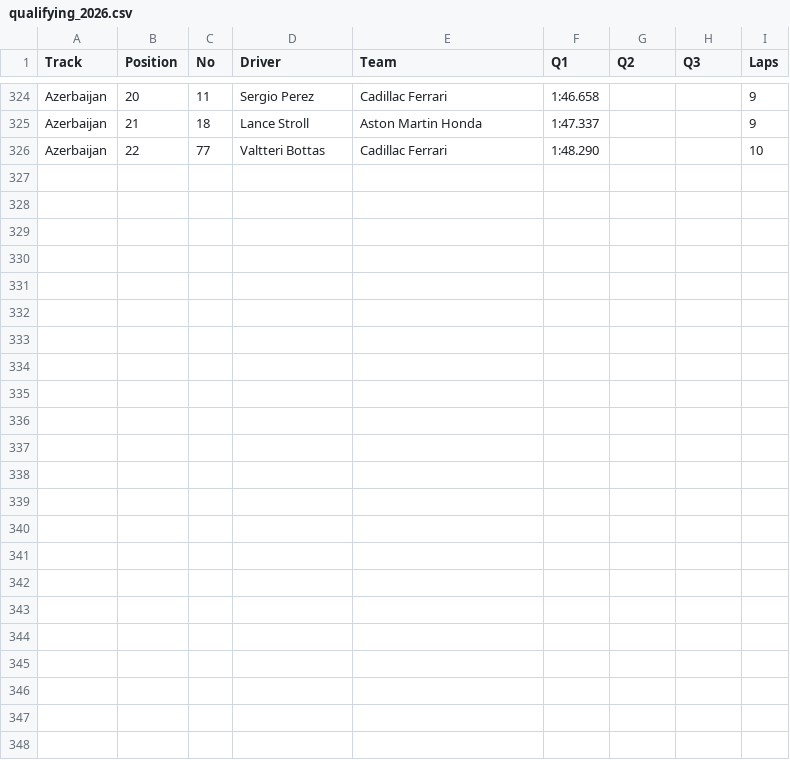
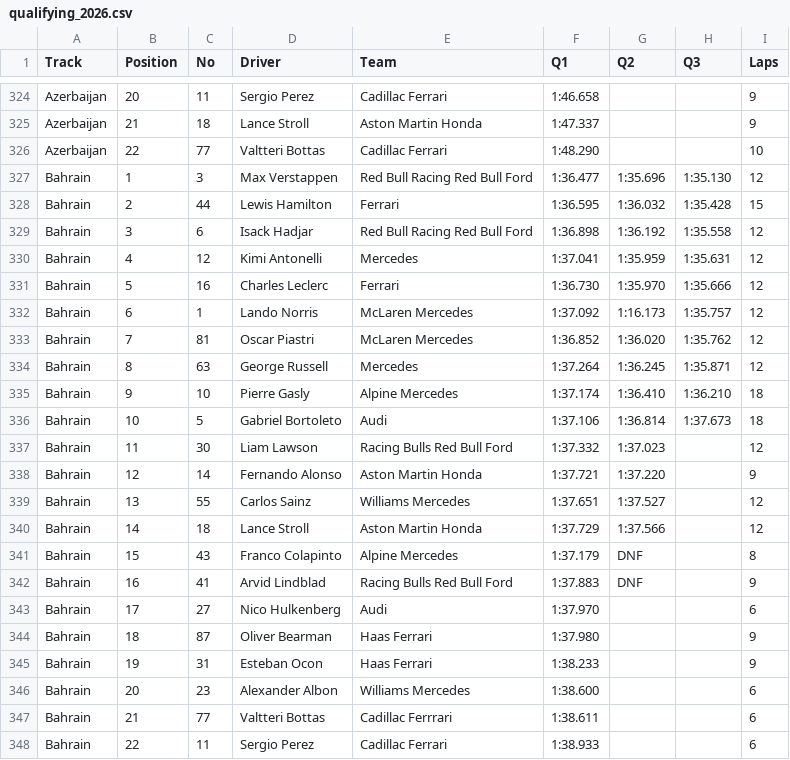
Before and after one commit to camh000/World-cup-predictor, a CSV file: data/f1/qualifying_2026.csv, drawn as a sheet; only a part is shown, gaps mark what is left out.

```diff
--- a/data/f1/qualifying_2026.csv
+++ b/data/f1/qualifying_2026.csv
@@ -326 +326,23 @@ Azerbaijan,21,18,Lance Stroll,Aston Martin Honda,1:47.337,,,9
 Azerbaijan,22,77,Valtteri Bottas,Cadillac Ferrari,1:48.290,,,10
+Bahrain,1,3,Max Verstappen,Red Bull Racing Red Bull Ford,1:36.477,1:35.696,1:35.130,12
+Bahrain,2,44,Lewis Hamilton,Ferrari,1:36.595,1:36.032,1:35.428,15
+Bahrain,3,6,Isack Hadjar,Red Bull Racing Red Bull Ford,1:36.898,1:36.192,1:35.558,12
+Bahrain,4,12,Kimi Antonelli,Mercedes,1:37.041,1:35.959,1:35.631,12
+Bahrain,5,16,Charles Leclerc,Ferrari,1:36.730,1:35.970,1:35.666,12
+Bahrain,6,1,Lando Norris,McLaren Mercedes,1:37.092,1:16.173,1:35.757,12
+Bahrain,7,81,Oscar Piastri,McLaren Mercedes,1:36.852,1:36.020,1:35.762,12
+Bahrain,8,63,George Russell,Mercedes,1:37.264,1:36.245,1:35.871,12
+Bahrain,9,10,Pierre Gasly,Alpine Mercedes,1:37.174,1:36.410,1:36.210,18
+Bahrain,10,5,Gabriel Bortoleto,Audi,1:37.106,1:36.814,1:37.673,18
+Bahrain,11,30,Liam Lawson,Racing Bulls Red Bull Ford,1:37.332,1:37.023,,12
+Bahrain,12,14,Fernando Alonso,Aston Martin Honda,1:37.721,1:37.220,,9
+Bahrain,13,55,Carlos Sainz,Williams Mercedes,1:37.651,1:37.527,,12
+Bahrain,14,18,Lance Stroll,Aston Martin Honda,1:37.729,1:37.566,,12
+Bahrain,15,43,Franco Colapinto,Alpine Mercedes,1:37.179,DNF,,8
+Bahrain,16,41,Arvid Lindblad,Racing Bulls Red Bull Ford,1:37.883,DNF,,9
+Bahrain,17,27,Nico Hulkenberg,Audi,1:37.970,,,6
+Bahrain,18,87,Oliver Bearman,Haas Ferrari,1:37.980,,,9
+Bahrain,19,31,Esteban Ocon,Haas Ferrari,1:38.233,,,9
+Bahrain,20,23,Alexander Albon,Williams Mercedes,1:38.600,,,6
+Bahrain,21,77,Valtteri Bottas,Cadillac Ferrrari,1:38.611,,,6
+Bahrain,22,11,Sergio Perez,Cadillac Ferrari,1:38.933,,,6
```
Also changed, not shown: data/f1/race_results_2026.csv, 3 other files.
